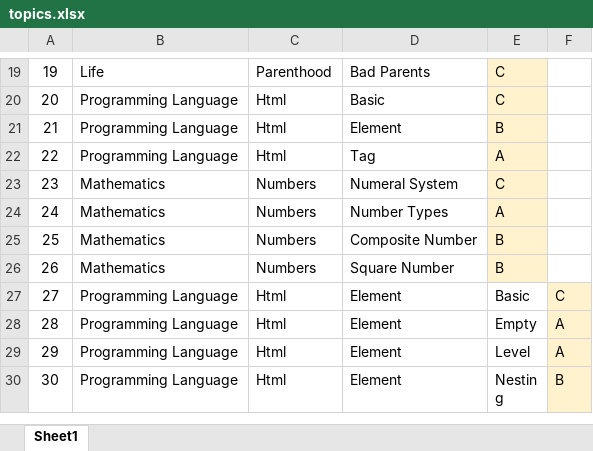
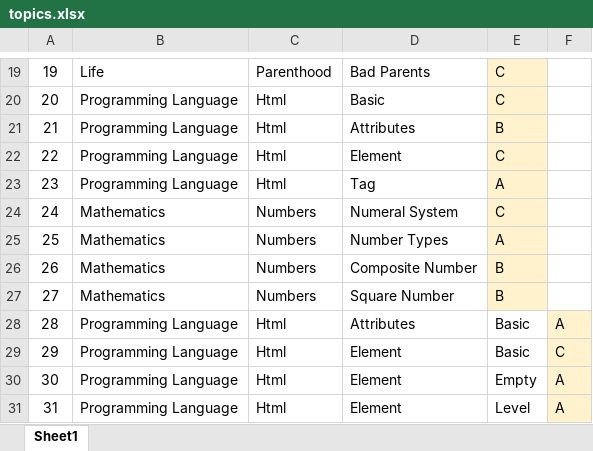
Before and after one commit to valdas1966/myq, an Excel workbook: topics.xlsx, sheet Sheet1, drawn as a sheet; only a part is shown, gaps mark what is left out; the shorter side is filled out with more unchanged rows; values as stored, in another font and other column widths than the file's, no borders; conditional formats not drawn; addresses are those after the commit; the diff names each change by its address in the sheet, - before the commit and + after, or states it on an @@ line.

```diff
--- a/topics.xlsx (sheet Sheet1)
+++ b/topics.xlsx (sheet Sheet1)
-D21: Element
+D21: Attributes
+row 22: 22 | Programming Language | Html | Element | C
@@ column A renumbered from row 23 down @@
+row 28: 28 | Programming Language | Html | Attributes | Basic | A
```
Also changed, not shown: Questions/English/Definitions 1000.xlsx, Questions/English/Popular 1000.xlsx, 28 other files.
